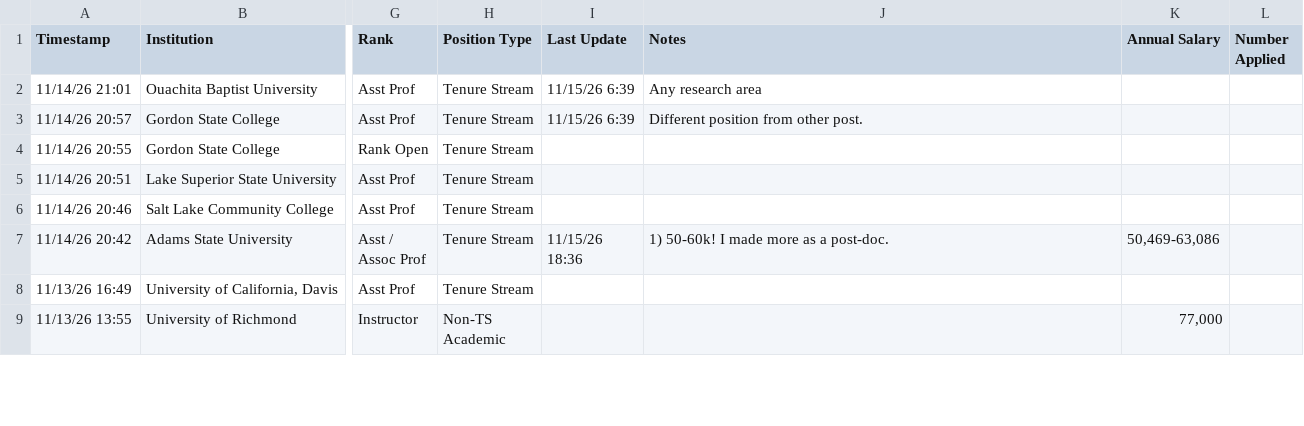
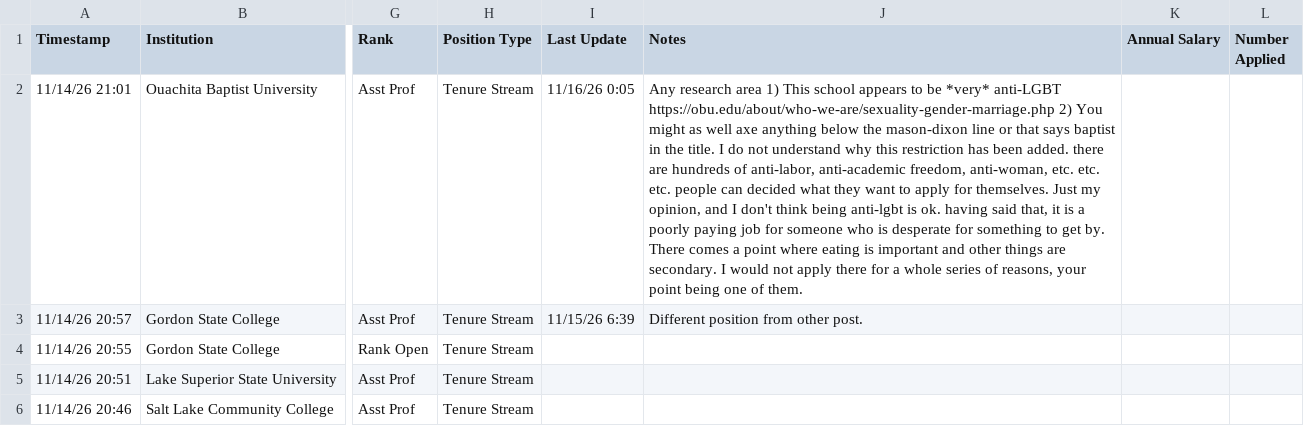
Before and after one commit to mikeblazanin/ecoevojobsR, a CSV file: data-raw/ecoevojobsR_faculty.csv, drawn as a sheet; only a part is shown, gaps mark what is left out; the shorter side is filled out with more unchanged rows; the diff covers the shown part only; the diff names each change by its address in the sheet, - before the commit and + after, or states it on an @@ line.

```diff
--- a/data-raw/ecoevojobsR_faculty.csv
+++ b/data-raw/ecoevojobsR_faculty.csv
-I2 (Last Update): 11/15/26 6:39
+I2 (Last Update): 11/16/26 0:05
-J2 (Notes): …research area
+J2 (Notes): …research area 1) This school appears to be *very* anti-LGBT https://obu.edu/about/who-we-are/sexuality-gender-marriage.php 2) You might as well axe anything below the mason-dixon line or that says baptist in the title. I do not understand why this restriction has been added. there are hundreds of anti-labor, anti-academic freedom, anti-woman, etc. etc. etc. people can decided what they want to apply for themselves. Just my opinion, and I don't think being anti-lgbt is ok. having said that, it is a poorly paying job for someone who is desperate for something to get by. There comes a point where eating is important and other things are secondary. I would not apply there for a whole series of reasons, your point being one of them.
```
Also changed, not shown: 34 edited cells elsewhere in this file, 1 other file.
